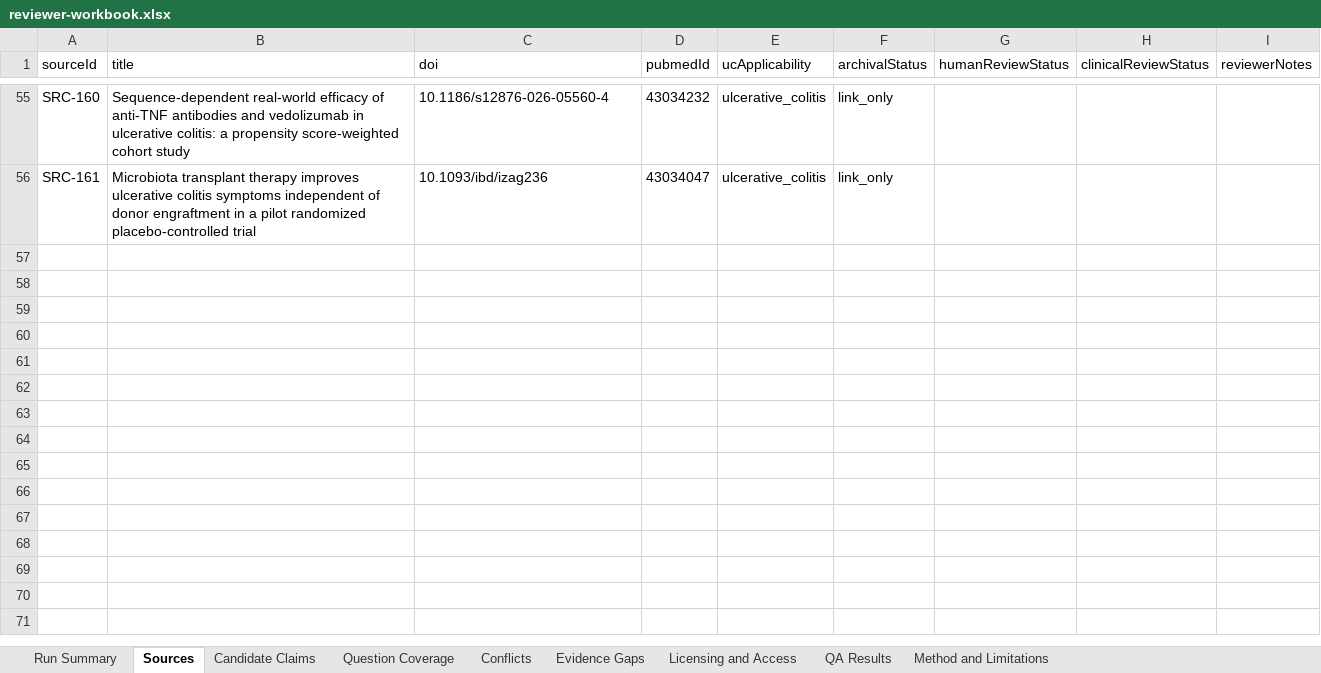
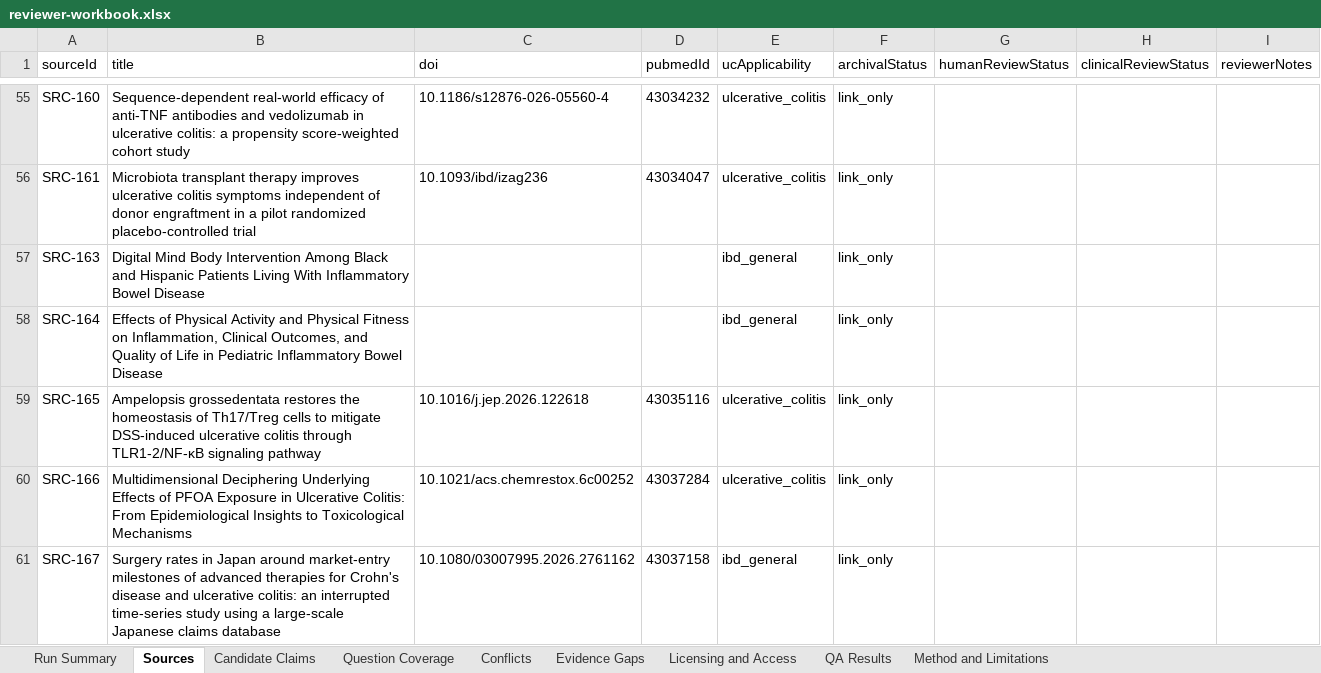
Before and after one commit to janakiramvit/uc-agent, an Excel workbook: knowledge/uc-evidence-expansion/reviewer-workbook.xlsx, sheet Sources, drawn as a sheet; only a part is shown, gaps mark what is left out; values as stored, in another font and other column widths than the file's, no borders; the diff names each change by its address in the sheet, - before the commit and + after, or states it on an @@ line.

```diff
--- a/knowledge/uc-evidence-expansion/reviewer-workbook.xlsx (sheet Sources)
+++ b/knowledge/uc-evidence-expansion/reviewer-workbook.xlsx (sheet Sources)
+row 57: SRC-163 | Digital Mind Body Intervention Among Black and Hispanic Patients Living With Inflammatory Bowel Disease |  |  | ibd_general | link_only
+row 58: SRC-164 | Effects of Physical Activity and Physical Fitness on Inflammation, Clinical Outcomes, and Quality of Life in Pediatric Inflammatory Bowel Disease |  |  | ibd_general | link_only
+row 59: SRC-165 | Ampelopsis grossedentata restores the homeostasis of Th17/Treg cells to mitigate DSS-induced ulcerative colitis through TLR1-2/NF-κB signaling pathway | 10.1016/j.jep.2026.122618 | 43035116 | ulcerative_colitis | link_only
+row 60: SRC-166 | Multidimensional Deciphering Underlying Effects of PFOA Exposure in Ulcerative Colitis: From Epidemiological Insights to Toxicological Mechanisms | 10.1021/acs.chemrestox.6c00252 | 43037284 | ulcerative_colitis | link_only
+row 61: SRC-167 | Surgery rates in Japan around market-entry milestones of advanced therapies for Crohn's disease and ulcerative colitis: an interrupted time-series study using a large-scale Japanese claims database | 10.1080/03007995.2026.2761162 | 43037158 | ibd_general | link_only
```
Also changed, not shown: sheet Licensing and Access, sheet Candidate Claims, sheet Run Summary, 16 other files.
